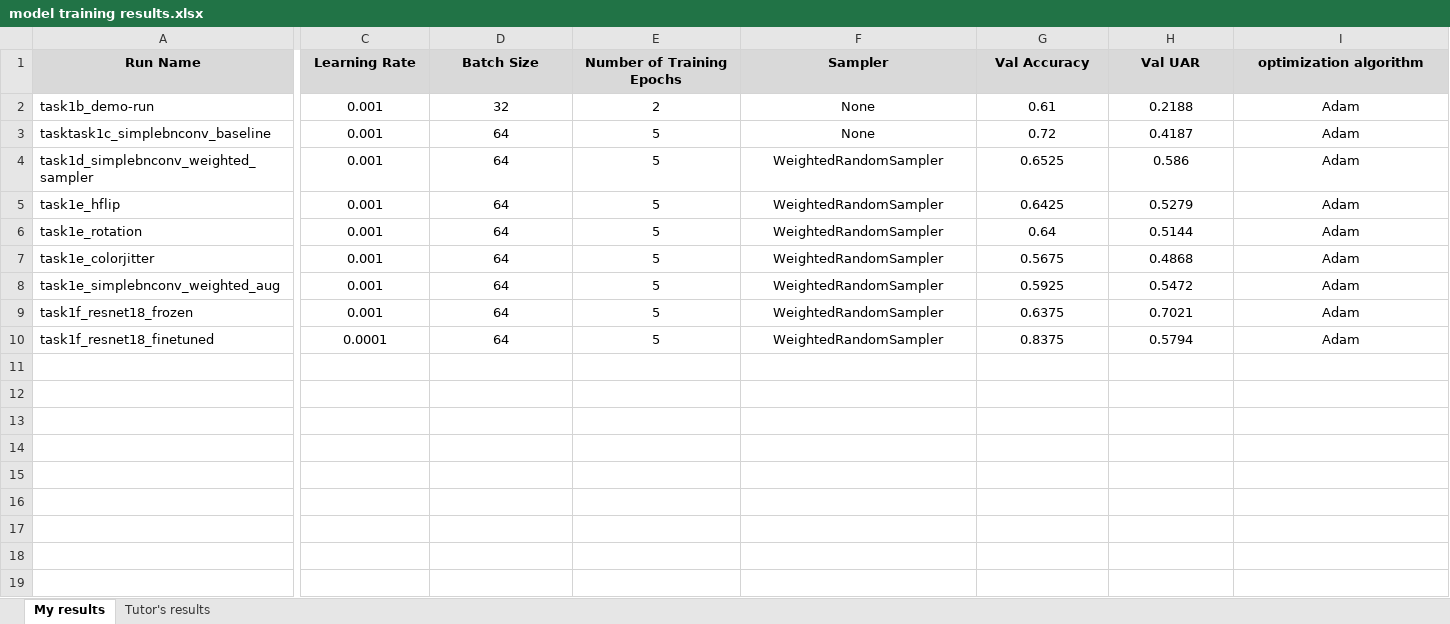
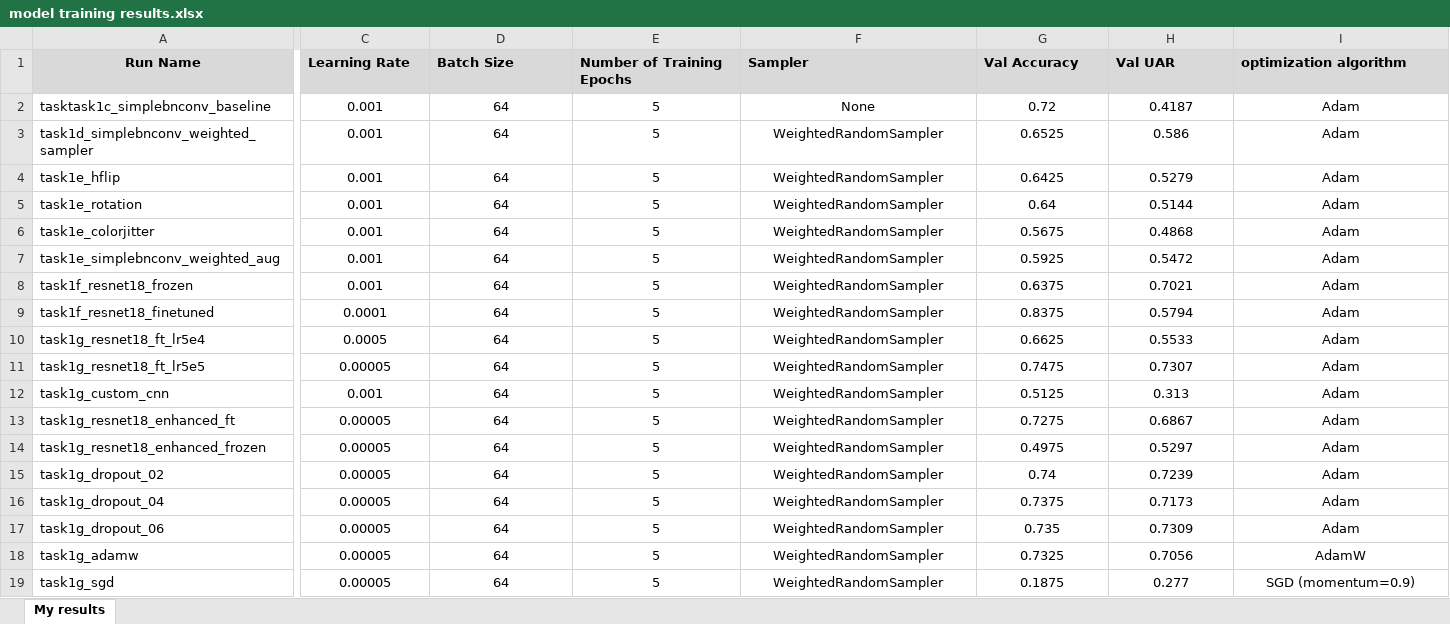
Before and after one commit to Saiful-Codes/deep-learning-workspace, an Excel workbook: Assessment/model training results.xlsx, sheet My results, drawn as a sheet; only a part is shown, gaps mark what is left out; values as stored, in another font and other column widths than the file's, no borders; removed rows and columns are numbered as before the commit, all else as after; rows hold the shown columns only; the diff names each change by its address in the sheet, - before the commit and + after, or states it on an @@ line.

Commit message:
Finished and Added Task 1g Model Training Master Cell

```diff
--- a/Assessment/model training results.xlsx (sheet My results)
+++ b/Assessment/model training results.xlsx (sheet My results)
-sheet tab: Tutor's results
-C1:I1 alignment: center
+C1:I1 alignment: left
-row 2: task1b_demo-run | 0.001 | 32 | 2 | None | 0.61 | 0.2188 | Adam
+row 10: task1g_resnet18_ft_lr5e4 | 0.0005 | 64 | 5 | WeightedRandomSampler | 0.6625 | 0.5533 | Adam
+row 11: task1g_resnet18_ft_lr5e5 | 0.00005 | 64 | 5 | WeightedRandomSampler | 0.7475 | 0.7307 | Adam
+row 12: task1g_custom_cnn | 0.001 | 64 | 5 | WeightedRandomSampler | 0.5125 | 0.313 | Adam
+row 13: task1g_resnet18_enhanced_ft | 0.00005 | 64 | 5 | WeightedRandomSampler | 0.7275 | 0.6867 | Adam
+row 14: task1g_resnet18_enhanced_frozen | 0.00005 | 64 | 5 | WeightedRandomSampler | 0.4975 | 0.5297 | Adam
+row 15: task1g_dropout_02 | 0.00005 | 64 | 5 | WeightedRandomSampler | 0.74 | 0.7239 | Adam
+row 16: task1g_dropout_04 | 0.00005 | 64 | 5 | WeightedRandomSampler | 0.7375 | 0.7173 | Adam
+row 17: task1g_dropout_06 | 0.00005 | 64 | 5 | WeightedRandomSampler | 0.735 | 0.7309 | Adam
+row 18: task1g_adamw | 0.00005 | 64 | 5 | WeightedRandomSampler | 0.7325 | 0.7056 | AdamW
+row 19: task1g_sgd | 0.00005 | 64 | 5 | WeightedRandomSampler | 0.1875 | 0.277 | SGD (momentum=0.9)
```
Also changed, not shown: 5 other files.
